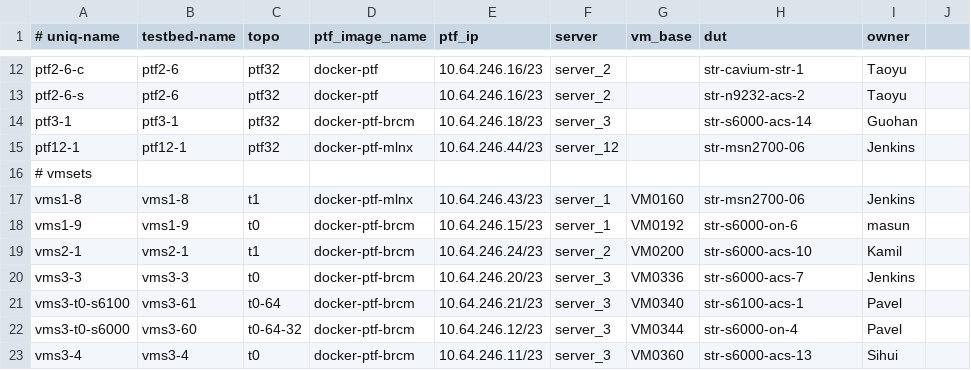
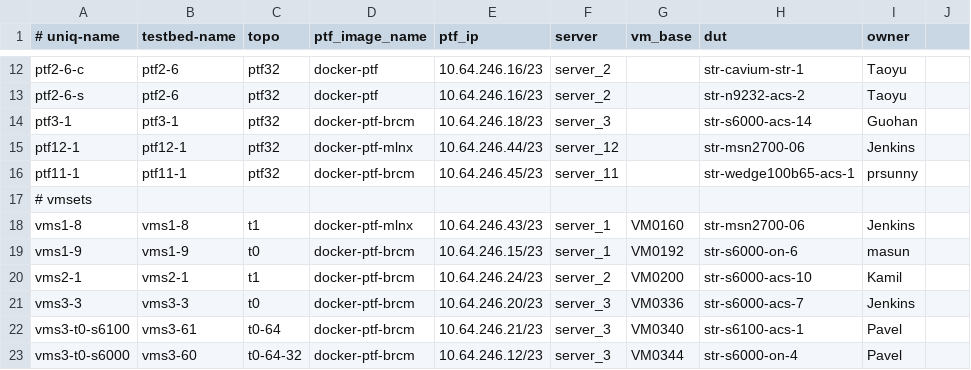
Before and after one commit to neethajohn/sonic-mgmt, a CSV file: ansible/testbed.csv, drawn as a sheet; only a part is shown, gaps mark what is left out; the shorter side is filled out with more unchanged rows.

```diff
--- a/ansible/testbed.csv
+++ b/ansible/testbed.csv
@@ -15,2 +15,3 @@ ptf3-1,ptf3-1,ptf32,docker-ptf-brcm,10.64.246.18/23,server_3,,str-s6000-acs-14,G
 ptf12-1,ptf12-1,ptf32,docker-ptf-mlnx,10.64.246.44/23,server_12,,str-msn2700-06,Jenkins
+ptf11-1,ptf11-1,ptf32,docker-ptf-brcm,10.64.246.45/23,server_11,,str-wedge100b65-acs-1,prsunny
 # vmsets
```
Also changed, not shown: ansible/files/sonic_str_devices.csv, ansible/files/sonic_str_links.csv, 2 other files.
